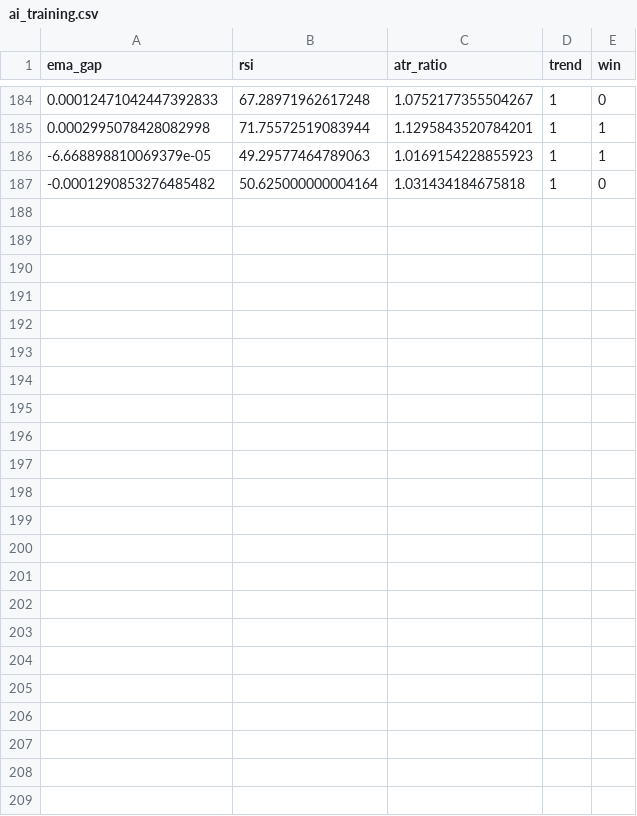
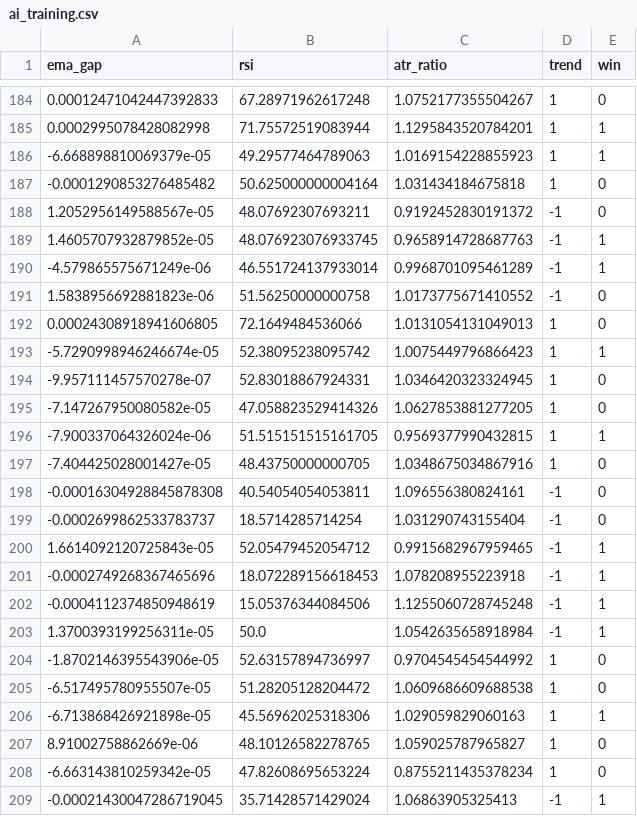
Before and after one commit to cemerttu/ian_bot, a CSV file: ai_training.csv, drawn as a sheet; only a part is shown, gaps mark what is left out.

```diff
--- a/ai_training.csv
+++ b/ai_training.csv
@@ -187 +187,23 @@ ema_gap,rsi,atr_ratio,trend,win
 -0.0001290853276485482,50.625000000004164,1.031434184675818,1,0
+1.2052956149588567e-05,48.07692307693211,0.9192452830191372,-1,0
+1.4605707932879852e-05,48.076923076933745,0.9658914728687763,-1,1
+-4.579865575671249e-06,46.551724137933014,0.9968701095461289,-1,1
+1.5838956692881823e-06,51.56250000000758,1.0173775671410552,-1,0
+0.00024308918941606805,72.1649484536066,1.0131054131049013,1,0
+-5.7290998946246674e-05,52.38095238095742,1.0075449796866423,1,1
+-9.957111457570278e-07,52.83018867924331,1.0346420323324945,1,0
+-7.147267950080582e-05,47.058823529414326,1.0627853881277205,1,0
+-7.900337064326024e-06,51.515151515161705,0.9569377990432815,1,1
+-7.404425028001427e-05,48.43750000000705,1.0348675034867916,1,0
+-0.00016304928845878308,40.54054054053811,1.096556380824161,-1,0
+-0.0002699862533783737,18.5714285714254,1.031290743155404,-1,0
+1.6614092120725843e-05,52.05479452054712,0.9915682967959465,-1,1
+-0.0002749268367465696,18.072289156618453,1.078208955223918,-1,1
+-0.0004112374850948619,15.05376344084506,1.1255060728745248,-1,1
+1.3700393199256311e-05,50.0,1.0542635658918984,-1,1
+-1.8702146395543906e-05,52.63157894736997,0.9704545454544992,1,0
+-6.517495780955507e-05,51.28205128204472,1.0609686609688538,1,0
+-6.713868426921898e-05,45.56962025318306,1.029059829060163,1,1
+8.91002758862669e-06,48.10126582278765,1.059025787965827,1,0
+-6.663143810259342e-05,47.82608695653224,0.8755211435378234,1,0
+-0.00021430047286719045,35.71428571429024,1.06863905325413,-1,1
```
Also changed, not shown: bo_trades.csv, 5 other files.
